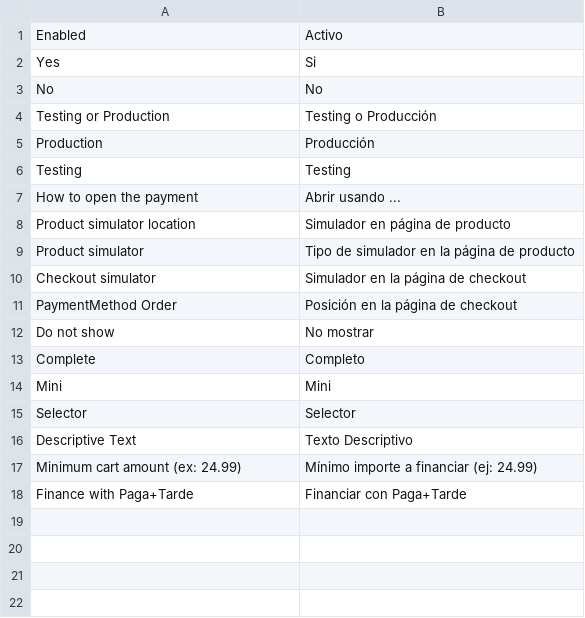
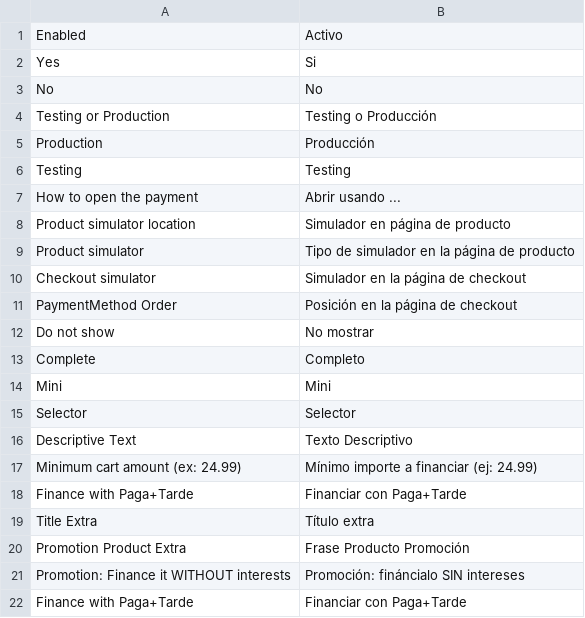
Before and after one commit to PagaMasTarde/magento-1X, a CSV file: extension/app/locale/es_ES/DigitalOrigin_Pmt.csv, drawn as a sheet; the diff names each change by its address in the sheet, - before the commit and + after, or states it on an @@ line.

Commit message:
updated translations

```diff
--- a/extension/app/locale/es_ES/DigitalOrigin_Pmt.csv
+++ b/extension/app/locale/es_ES/DigitalOrigin_Pmt.csv
+row 19: Title Extra | Título extra
+row 20: Promotion Product Extra | Frase Producto Promoción
+row 21: Promotion: Finance it WITHOUT interests | Promoción: fináncialo SIN intereses
+row 22: Finance with Paga+Tarde | Financiar con Paga+Tarde
```
Also changed, not shown: 1 other file.
